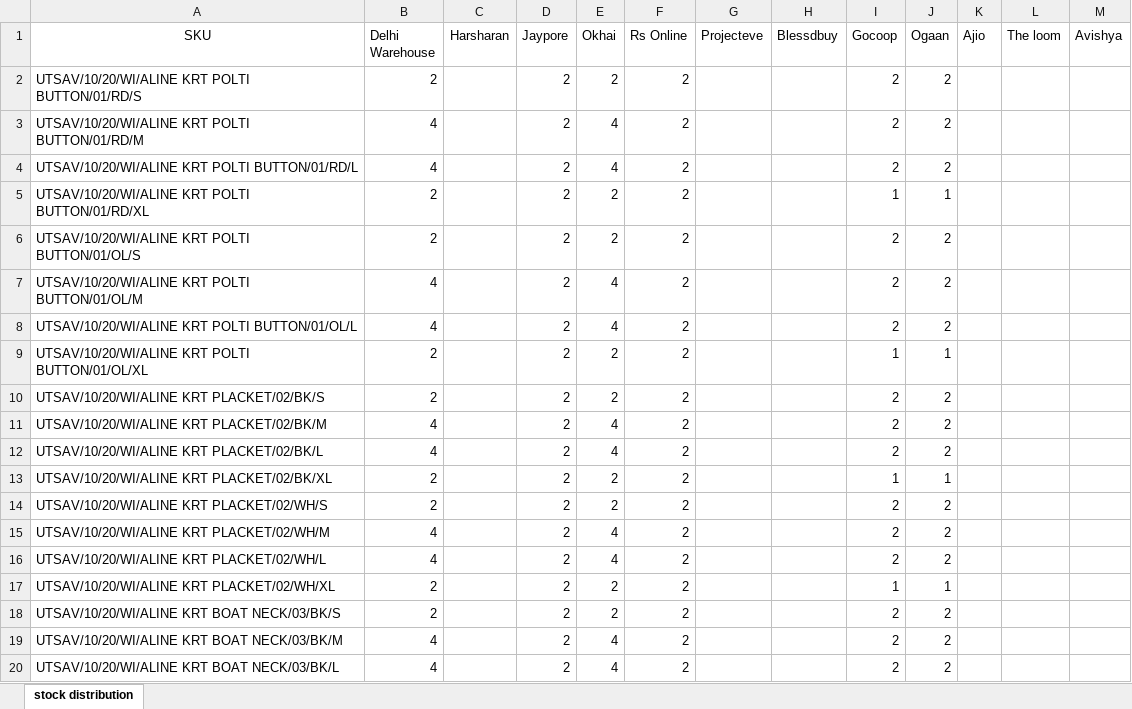
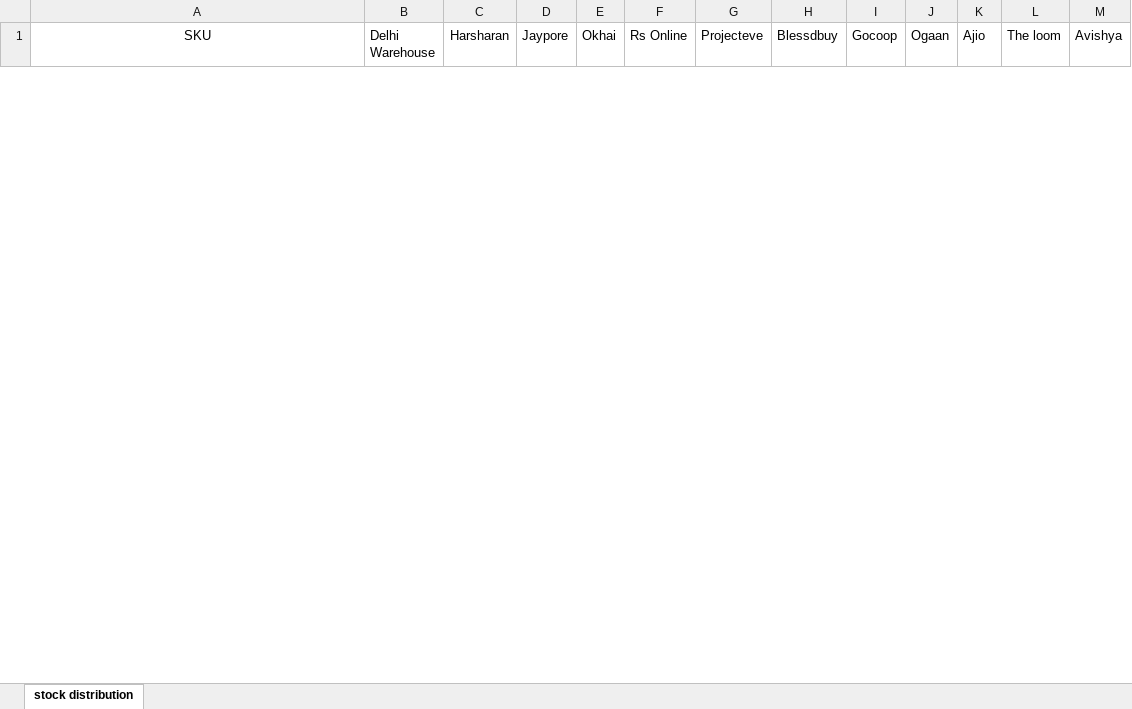
Before and after one commit to anandogs/rsinventory, an Excel workbook: products.xlsx, sheet stock distribution, drawn as a sheet; only a part is shown; values as stored, in another font and other column widths than the file's, no borders; conditional formats not drawn; removed rows and columns are numbered as before the commit, all else as after; the diff covers the shown part only; the diff names each change by its address in the sheet, - before the commit and + after, or states it on an @@ line.

```diff
--- a/products.xlsx (sheet stock distribution)
+++ b/products.xlsx (sheet stock distribution)
-row 2: UTSAV/10/20/WI/ALINE KRT POLTI BUTTON/01/RD/S | 2 |  | 2 | 2 | 2 |  |  | 2 | 2
-row 3: UTSAV/10/20/WI/ALINE KRT POLTI BUTTON/01/RD/M | 4 |  | 2 | 4 | 2 |  |  | 2 | 2
-row 4: UTSAV/10/20/WI/ALINE KRT POLTI BUTTON/01/RD/L | 4 |  | 2 | 4 | 2 |  |  | 2 | 2
-row 5: UTSAV/10/20/WI/ALINE KRT POLTI BUTTON/01/RD/XL | 2 |  | 2 | 2 | 2 |  |  | 1 | 1
-row 6: UTSAV/10/20/WI/ALINE KRT POLTI BUTTON/01/OL/S | 2 |  | 2 | 2 | 2 |  |  | 2 | 2
-row 7: UTSAV/10/20/WI/ALINE KRT POLTI BUTTON/01/OL/M | 4 |  | 2 | 4 | 2 |  |  | 2 | 2
-row 8: UTSAV/10/20/WI/ALINE KRT POLTI BUTTON/01/OL/L | 4 |  | 2 | 4 | 2 |  |  | 2 | 2
-row 9: UTSAV/10/20/WI/ALINE KRT POLTI BUTTON/01/OL/XL | 2 |  | 2 | 2 | 2 |  |  | 1 | 1
-row 10: UTSAV/10/20/WI/ALINE KRT PLACKET/02/BK/S | 2 |  | 2 | 2 | 2 |  |  | 2 | 2
-row 11: UTSAV/10/20/WI/ALINE KRT PLACKET/02/BK/M | 4 |  | 2 | 4 | 2 |  |  | 2 | 2
-row 12: UTSAV/10/20/WI/ALINE KRT PLACKET/02/BK/L | 4 |  | 2 | 4 | 2 |  |  | 2 | 2
-row 13: UTSAV/10/20/WI/ALINE KRT PLACKET/02/BK/XL | 2 |  | 2 | 2 | 2 |  |  | 1 | 1
-row 14: UTSAV/10/20/WI/ALINE KRT PLACKET/02/WH/S | 2 |  | 2 | 2 | 2 |  |  | 2 | 2
-row 15: UTSAV/10/20/WI/ALINE KRT PLACKET/02/WH/M | 4 |  | 2 | 4 | 2 |  |  | 2 | 2
-row 16: UTSAV/10/20/WI/ALINE KRT PLACKET/02/WH/L | 4 |  | 2 | 4 | 2 |  |  | 2 | 2
-row 17: UTSAV/10/20/WI/ALINE KRT PLACKET/02/WH/XL | 2 |  | 2 | 2 | 2 |  |  | 1 | 1
-row 18: UTSAV/10/20/WI/ALINE KRT BOAT NECK/03/BK/S | 2 |  | 2 | 2 | 2 |  |  | 2 | 2
-row 19: UTSAV/10/20/WI/ALINE KRT BOAT NECK/03/BK/M | 4 |  | 2 | 4 | 2 |  |  | 2 | 2
-row 20: UTSAV/10/20/WI/ALINE KRT BOAT NECK/03/BK/L | 4 |  | 2 | 4 | 2 |  |  | 2 | 2
```
Also changed, not shown: 3 added rows and 13 removed rows elsewhere in this sheet, 1 other file.
